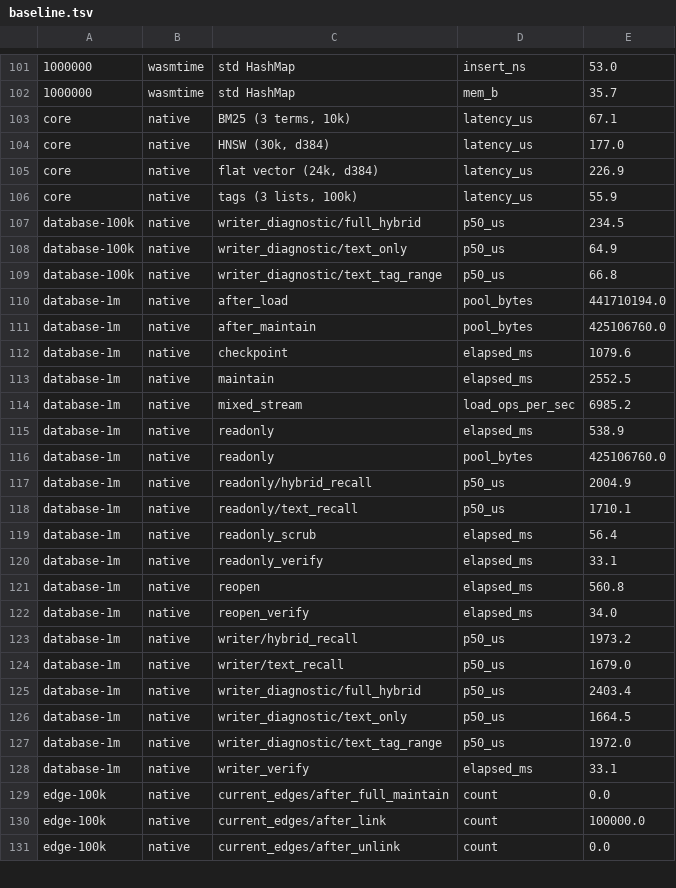
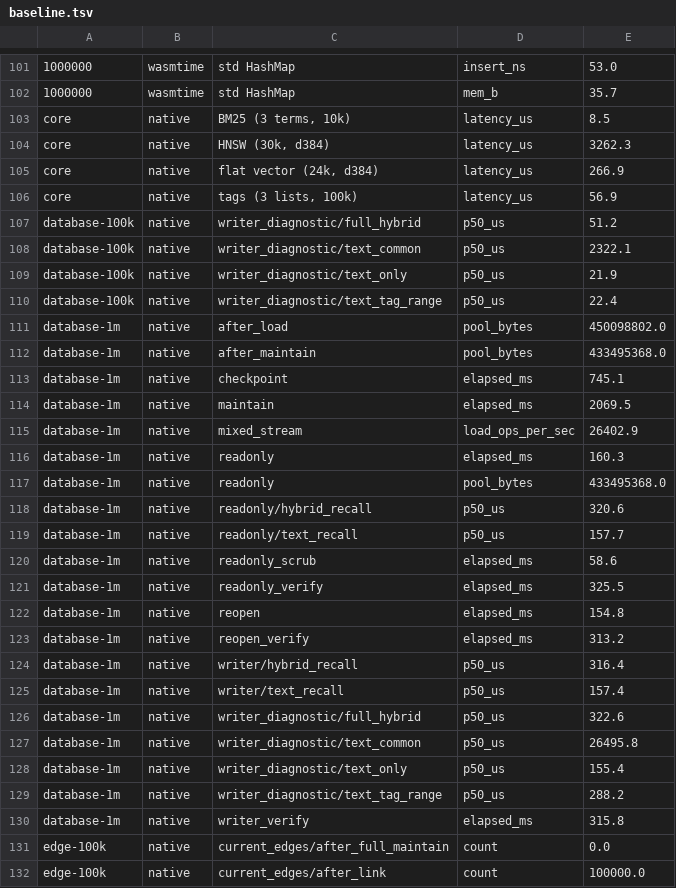
Before and after one commit to m62624/plugmem, a TSV file: tools/bench-charts/baseline.tsv, drawn as a sheet; only a part is shown, gaps mark what is left out; the shorter side is filled out with more unchanged rows; the diff covers the shown part only.

```diff
--- a/tools/bench-charts/baseline.tsv
+++ b/tools/bench-charts/baseline.tsv
@@ -102,28 +102,30 @@
 1000000	wasmtime	std HashMap	mem_b	35.7
-core	native	BM25 (3 terms, 10k)	latency_us	67.1
-core	native	HNSW (30k, d384)	latency_us	177.0
-core	native	flat vector (24k, d384)	latency_us	226.9
-core	native	tags (3 lists, 100k)	latency_us	55.9
-database-100k	native	writer_diagnostic/full_hybrid	p50_us	234.5
-database-100k	native	writer_diagnostic/text_only	p50_us	64.9
-database-100k	native	writer_diagnostic/text_tag_range	p50_us	66.8
-database-1m	native	after_load	pool_bytes	441710194.0
-database-1m	native	after_maintain	pool_bytes	425106760.0
-database-1m	native	checkpoint	elapsed_ms	1079.6
-database-1m	native	maintain	elapsed_ms	2552.5
-database-1m	native	mixed_stream	load_ops_per_sec	6985.2
-database-1m	native	readonly	elapsed_ms	538.9
-database-1m	native	readonly	pool_bytes	425106760.0
-database-1m	native	readonly/hybrid_recall	p50_us	2004.9
-database-1m	native	readonly/text_recall	p50_us	1710.1
-database-1m	native	readonly_scrub	elapsed_ms	56.4
-database-1m	native	readonly_verify	elapsed_ms	33.1
-database-1m	native	reopen	elapsed_ms	560.8
-database-1m	native	reopen_verify	elapsed_ms	34.0
-database-1m	native	writer/hybrid_recall	p50_us	1973.2
-database-1m	native	writer/text_recall	p50_us	1679.0
-database-1m	native	writer_diagnostic/full_hybrid	p50_us	2403.4
-database-1m	native	writer_diagnostic/text_only	p50_us	1664.5
-database-1m	native	writer_diagnostic/text_tag_range	p50_us	1972.0
-database-1m	native	writer_verify	elapsed_ms	33.1
+core	native	BM25 (3 terms, 10k)	latency_us	8.5
+core	native	HNSW (30k, d384)	latency_us	3262.3
+core	native	flat vector (24k, d384)	latency_us	266.9
+core	native	tags (3 lists, 100k)	latency_us	56.9
+database-100k	native	writer_diagnostic/full_hybrid	p50_us	51.2
+database-100k	native	writer_diagnostic/text_common	p50_us	2322.1
+database-100k	native	writer_diagnostic/text_only	p50_us	21.9
+database-100k	native	writer_diagnostic/text_tag_range	p50_us	22.4
+database-1m	native	after_load	pool_bytes	450098802.0
+database-1m	native	after_maintain	pool_bytes	433495368.0
+database-1m	native	checkpoint	elapsed_ms	745.1
+database-1m	native	maintain	elapsed_ms	2069.5
+database-1m	native	mixed_stream	load_ops_per_sec	26402.9
+database-1m	native	readonly	elapsed_ms	160.3
+database-1m	native	readonly	pool_bytes	433495368.0
+database-1m	native	readonly/hybrid_recall	p50_us	320.6
+database-1m	native	readonly/text_recall	p50_us	157.7
+database-1m	native	readonly_scrub	elapsed_ms	58.6
+database-1m	native	readonly_verify	elapsed_ms	325.5
+database-1m	native	reopen	elapsed_ms	154.8
+database-1m	native	reopen_verify	elapsed_ms	313.2
+database-1m	native	writer/hybrid_recall	p50_us	316.4
+database-1m	native	writer/text_recall	p50_us	157.4
+database-1m	native	writer_diagnostic/full_hybrid	p50_us	322.6
+database-1m	native	writer_diagnostic/text_common	p50_us	26495.8
+database-1m	native	writer_diagnostic/text_only	p50_us	155.4
+database-1m	native	writer_diagnostic/text_tag_range	p50_us	288.2
+database-1m	native	writer_verify	elapsed_ms	315.8
 edge-100k	native	current_edges/after_full_maintain	count	0.0
```
Also changed, not shown: 10 edited cells elsewhere in this file, 18 other files.
